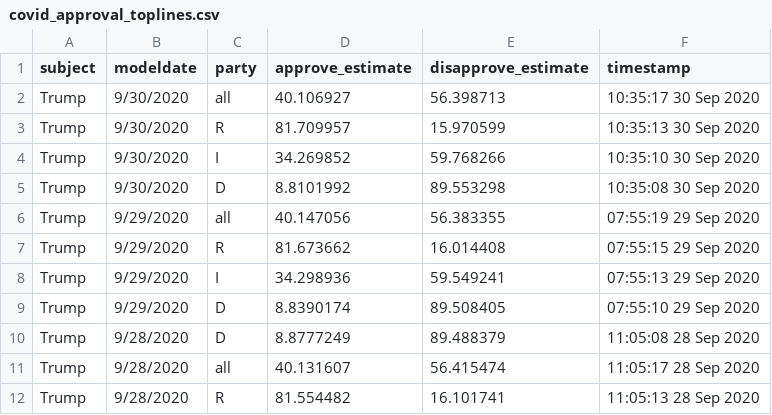
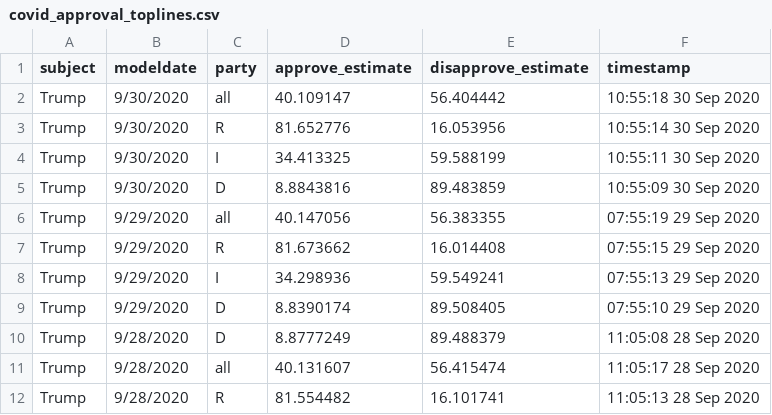
Before and after one commit to fivethirtyeight/covid-19-polls, a CSV file: covid_approval_toplines.csv, drawn as a sheet; only a part is shown.

Commit message:
update approval toplines

```diff
--- a/covid_approval_toplines.csv
+++ b/covid_approval_toplines.csv
@@ -1,6 +1,6 @@
 subject,modeldate,party,approve_estimate,disapprove_estimate,timestamp
-Trump,9/30/2020,all,40.106927,56.398713,10:35:17 30 Sep 2020
-Trump,9/30/2020,R,81.709957,15.970599,10:35:13 30 Sep 2020
-Trump,9/30/2020,I,34.269852,59.768266,10:35:10 30 Sep 2020
-Trump,9/30/2020,D,8.8101992,89.553298,10:35:08 30 Sep 2020
+Trump,9/30/2020,all,40.109147,56.404442,10:55:18 30 Sep 2020
+Trump,9/30/2020,R,81.652776,16.053956,10:55:14 30 Sep 2020
+Trump,9/30/2020,I,34.413325,59.588199,10:55:11 30 Sep 2020
+Trump,9/30/2020,D,8.8843816,89.483859,10:55:09 30 Sep 2020
 Trump,9/29/2020,all,40.147056,56.383355,07:55:19 29 Sep 2020
```
